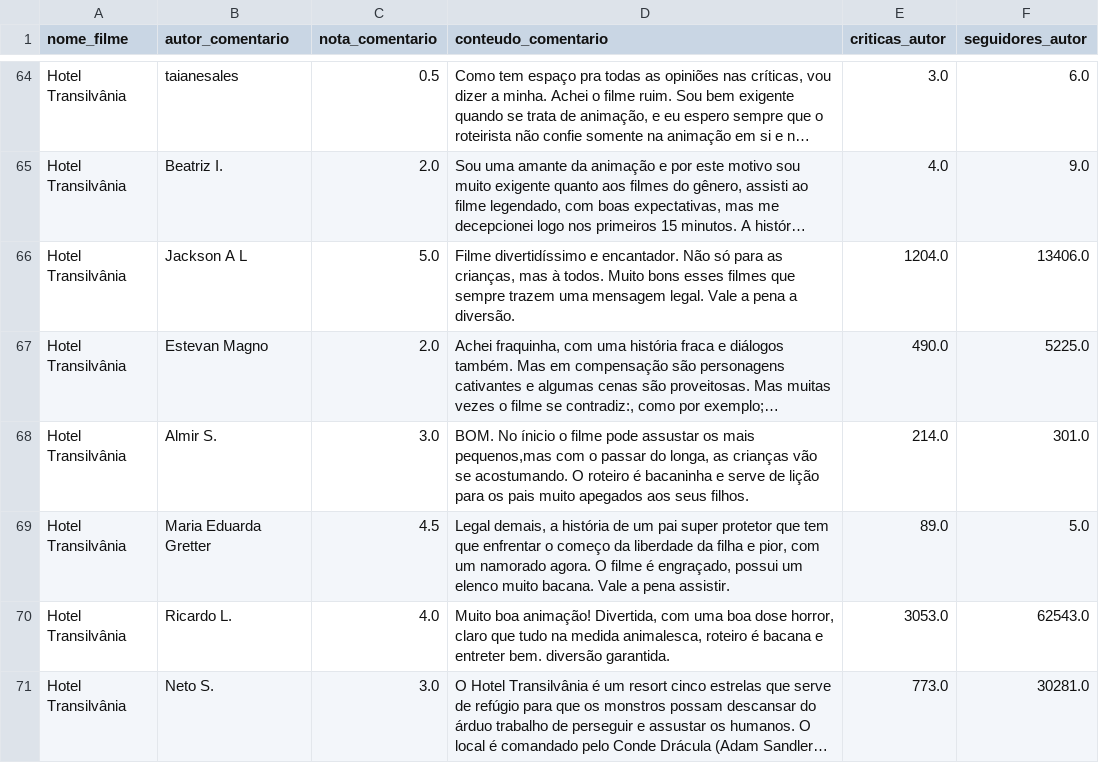
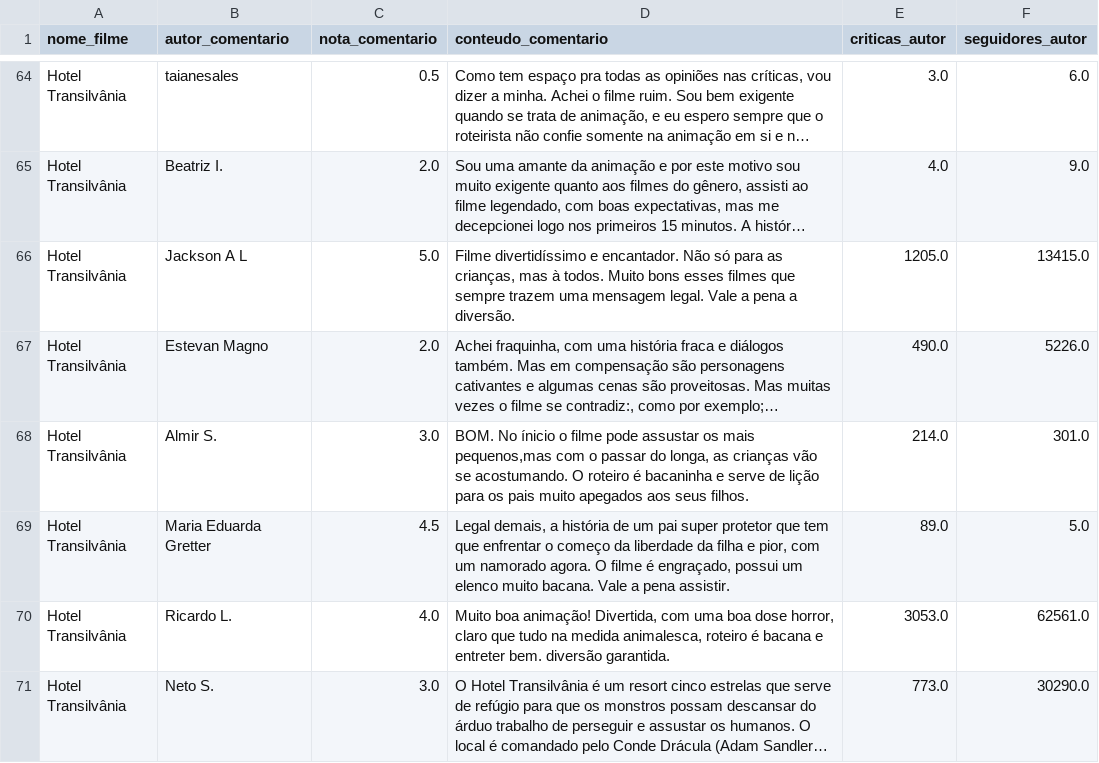
Before and after one commit to lucasfritzke/trabalho02-pln, a CSV file: filmes_csv/filmes_comentarios.csv, drawn as a sheet; only a part is shown, gaps mark what is left out; long unchanged cells end in …; the diff covers the shown part only; the diff names each change by its address in the sheet, - before the commit and + after, or states it on an @@ line.

```diff
--- a/filmes_csv/filmes_comentarios.csv
+++ b/filmes_csv/filmes_comentarios.csv
-E66 (criticas_autor): 1204.0
+E66 (criticas_autor): 1205.0
-F66 (seguidores_autor): 13406.0
+F66 (seguidores_autor): 13415.0
-F67 (seguidores_autor): 5225.0
+F67 (seguidores_autor): 5226.0
-F70 (seguidores_autor): 62543.0
+F70 (seguidores_autor): 62561.0
-F71 (seguidores_autor): 30281.0
+F71 (seguidores_autor): 30290.0
```
Also changed, not shown: 1 added row, 1 removed row and 66 edited cells elsewhere in this file, 1 other file.
